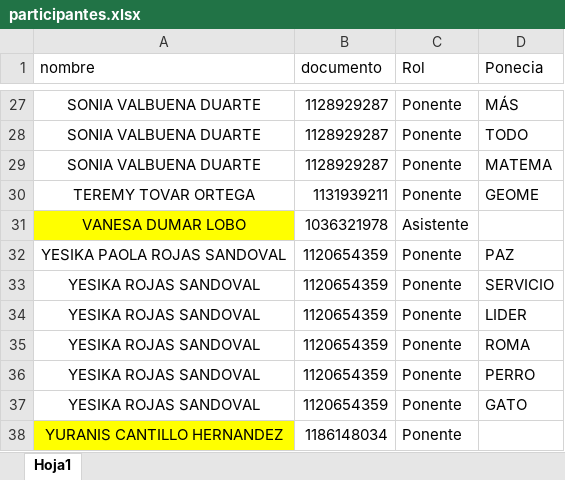
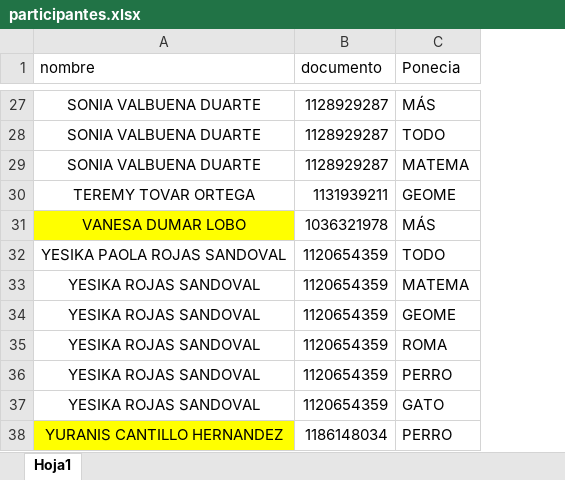
Before and after one commit to PC-2318/Certificados-EIEM, an Excel workbook: participantes.xlsx, sheet Hoja1, drawn as a sheet; only a part is shown, gaps mark what is left out; values as stored, in another font and other column widths than the file's, no borders; removed rows and columns are numbered as before the commit, all else as after; the diff covers the shown part only; the diff names each change by its address in the sheet, - before the commit and + after, or states it on an @@ line.

```diff
--- a/participantes.xlsx (sheet Hoja1)
+++ b/participantes.xlsx (sheet Hoja1)
-column C (Rol), rows 27-38: Ponente | Ponente | Ponente | Ponente | Asistente | Ponente | Ponente | Ponente | Ponente | Ponente | Ponente | Ponente
-C31 (Ponecia): (empty)
+C31 (Ponecia): MÁS
-C32 (Ponecia): PAZ
+C32 (Ponecia): TODO
-C33 (Ponecia): SERVICIO
+C33 (Ponecia): MATEMA
-C34 (Ponecia): LIDER
+C34 (Ponecia): GEOME
-C38 (Ponecia): (empty)
+C38 (Ponecia): PERRO
```
Also changed, not shown: 24 edited cells elsewhere in this sheet, 1 other file.
